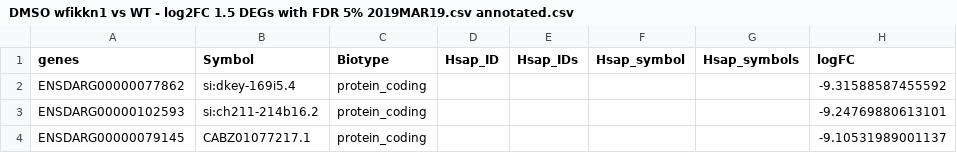
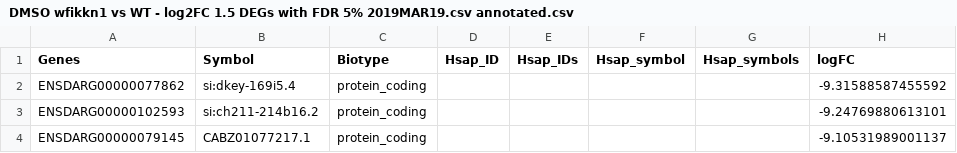
Before and after one commit to tis-lab/Claudia_data, a CSV file: DMSO wfikkn1 vs WT - log2FC 1.5 DEGs with FDR 5% 2019MAR19.csv annotated.csv, drawn as a sheet; only a part is shown; the diff names each change by its address in the sheet, - before the commit and + after, or states it on an @@ line.

Commit message:
Update DMSO wfikkn1 vs WT - log2FC 1.5 DEGs with FDR 5% 2019MAR19.csv annotated.csv
I capitalized the word "Genes" to make it consistent with the other headers.

```diff
--- a/DMSO wfikkn1 vs WT - log2FC 1.5 DEGs with FDR 5% 2019MAR19.csv annotated.csv
+++ b/DMSO wfikkn1 vs WT - log2FC 1.5 DEGs with FDR 5% 2019MAR19.csv annotated.csv
-A1: genes
+A1: Genes
```
